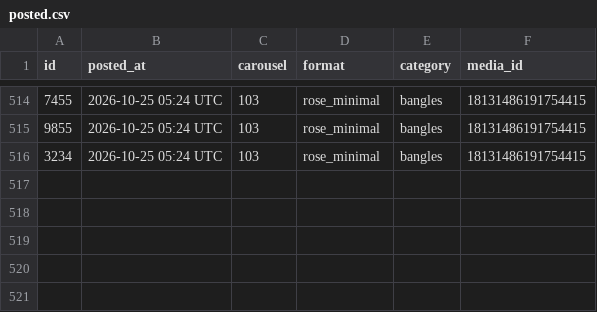
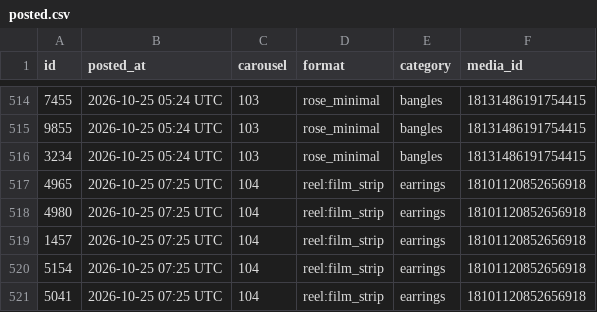
Before and after one commit to masterjewora-rgb/jewora-instagram, a CSV file: posted.csv, drawn as a sheet; only a part is shown, gaps mark what is left out.

```diff
--- a/posted.csv
+++ b/posted.csv
@@ -516 +516,6 @@ id,posted_at,carousel,format,category,media_id
 3234,2026-10-25 05:24 UTC,103,rose_minimal,bangles,18131486191754415
+4965,2026-10-25 07:25 UTC,104,reel:film_strip,earrings,18101120852656918
+4980,2026-10-25 07:25 UTC,104,reel:film_strip,earrings,18101120852656918
+1457,2026-10-25 07:25 UTC,104,reel:film_strip,earrings,18101120852656918
+5154,2026-10-25 07:25 UTC,104,reel:film_strip,earrings,18101120852656918
+5041,2026-10-25 07:25 UTC,104,reel:film_strip,earrings,18101120852656918
```
Also changed, not shown: 1 other file.
